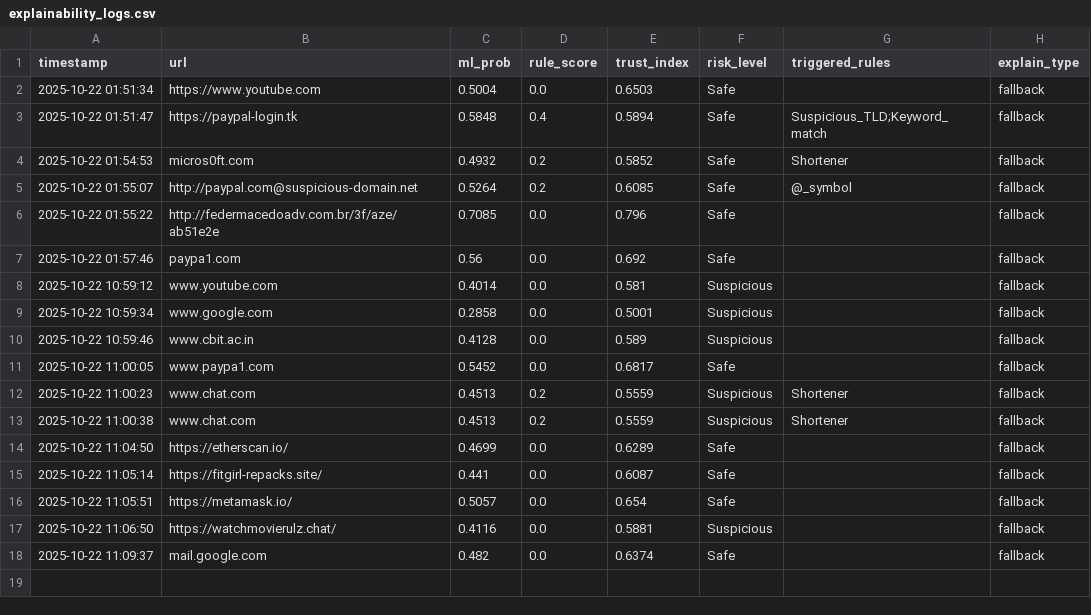
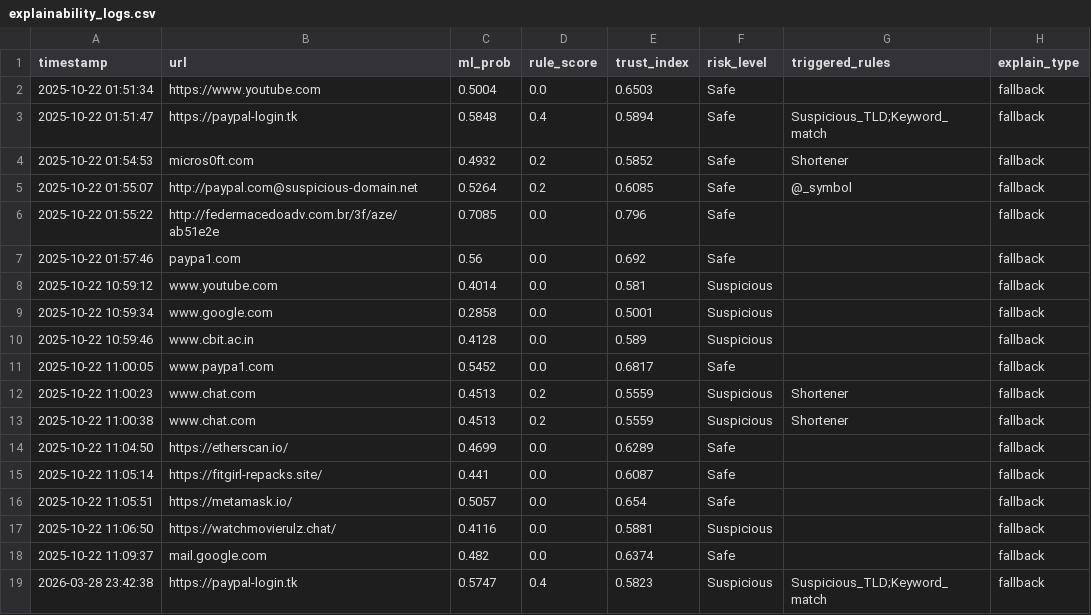
Before and after one commit to sangammagariaravind123/NoFish, a CSV file: explainability_logs.csv, drawn as a sheet; the diff names each change by its address in the sheet, - before the commit and + after, or states it on an @@ line.

Commit message:
fixed error in explain report

```diff
--- a/explainability_logs.csv
+++ b/explainability_logs.csv
+row 19: 2026-03-28 23:42:38 | https://paypal‑login.tk | 0.5747 | 0.4 | 0.5823 | Suspicious | Suspicious_TLD;Keyword_match | fallback
```
Also changed, not shown: 1 other file.
